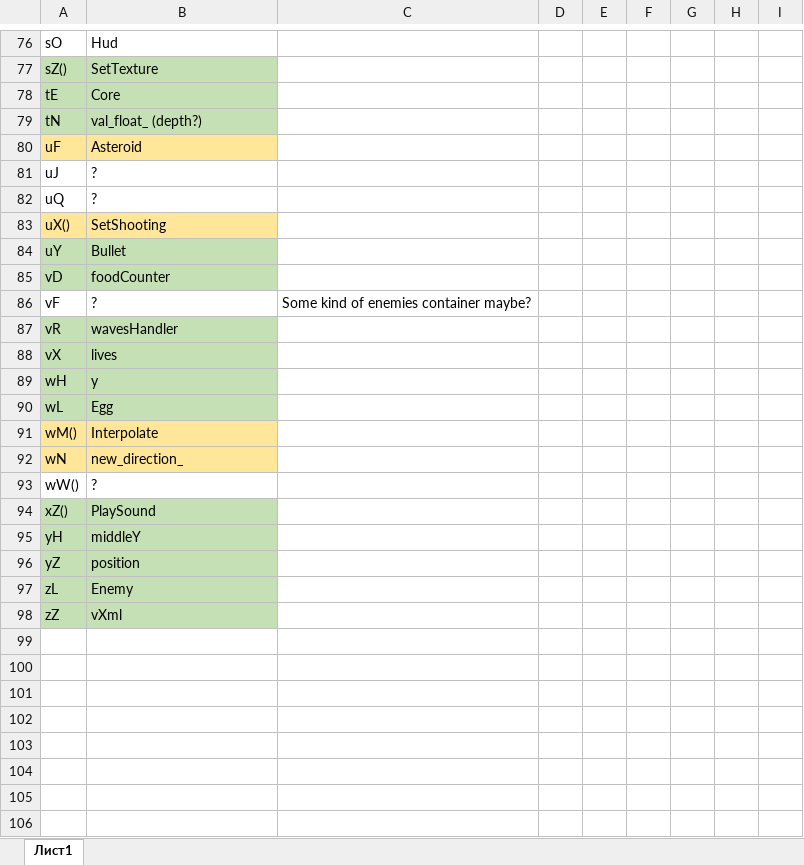
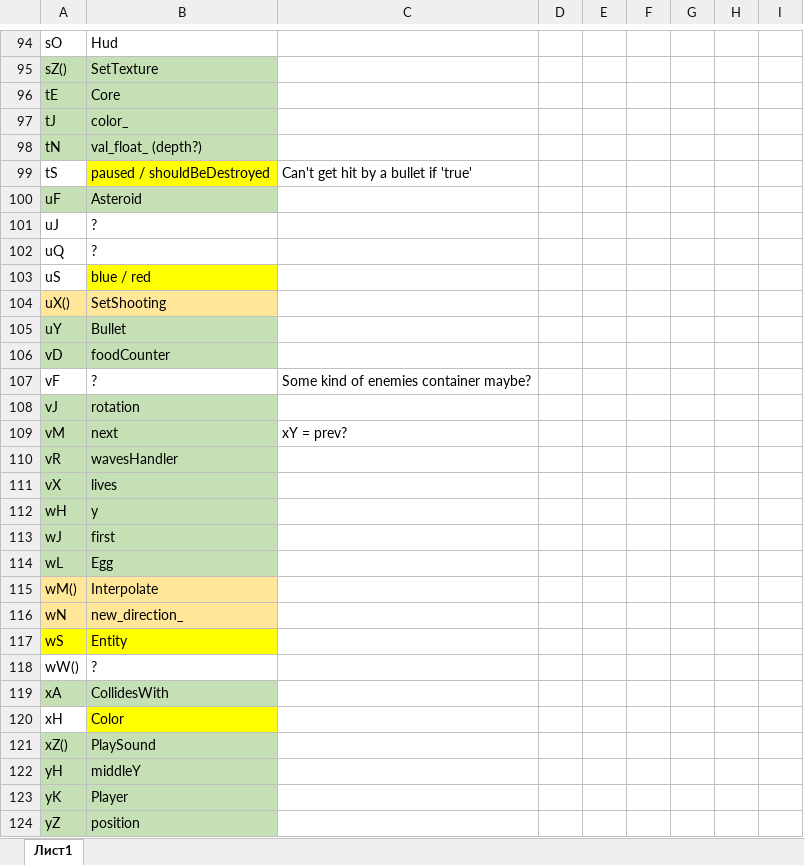
Before and after one commit to VerMishelb/CI2FlashDeobfuscation, an Excel workbook: Obfuscated names.xlsx, sheet Лист1, drawn as a sheet; only a part is shown, gaps mark what is left out; the shorter side is filled out with more unchanged rows; values as stored, in another font and other column widths than the file's, no borders; addresses are those after the commit; the diff covers the shown part only; the diff names each change by its address in the sheet, - before the commit and + after, or states it on an @@ line.

Commit message:
Add some new discovered names

```diff
--- a/Obfuscated names.xlsx (sheet Лист1)
+++ b/Obfuscated names.xlsx (sheet Лист1)
+row 97: tJ | color_
+row 99: tS | paused / shouldBeDestroyed | Can't get hit by a bullet if 'true'
-A100:B100 fill: #FFE699
+A100:B100 fill: #C5E0B4
+row 103: uS | blue / red
+row 108: vJ | rotation
+row 109: vM | next | xY = prev?
+row 113: wJ | first
+row 117: wS | Entity
+row 119: xA | CollidesWith
+row 120: xH | Color
+row 123: yK | Player
```
Also changed, not shown: 46 added rows, 1 removed row, 14 edited cells and cell formats elsewhere in this sheet, 38 other files.
